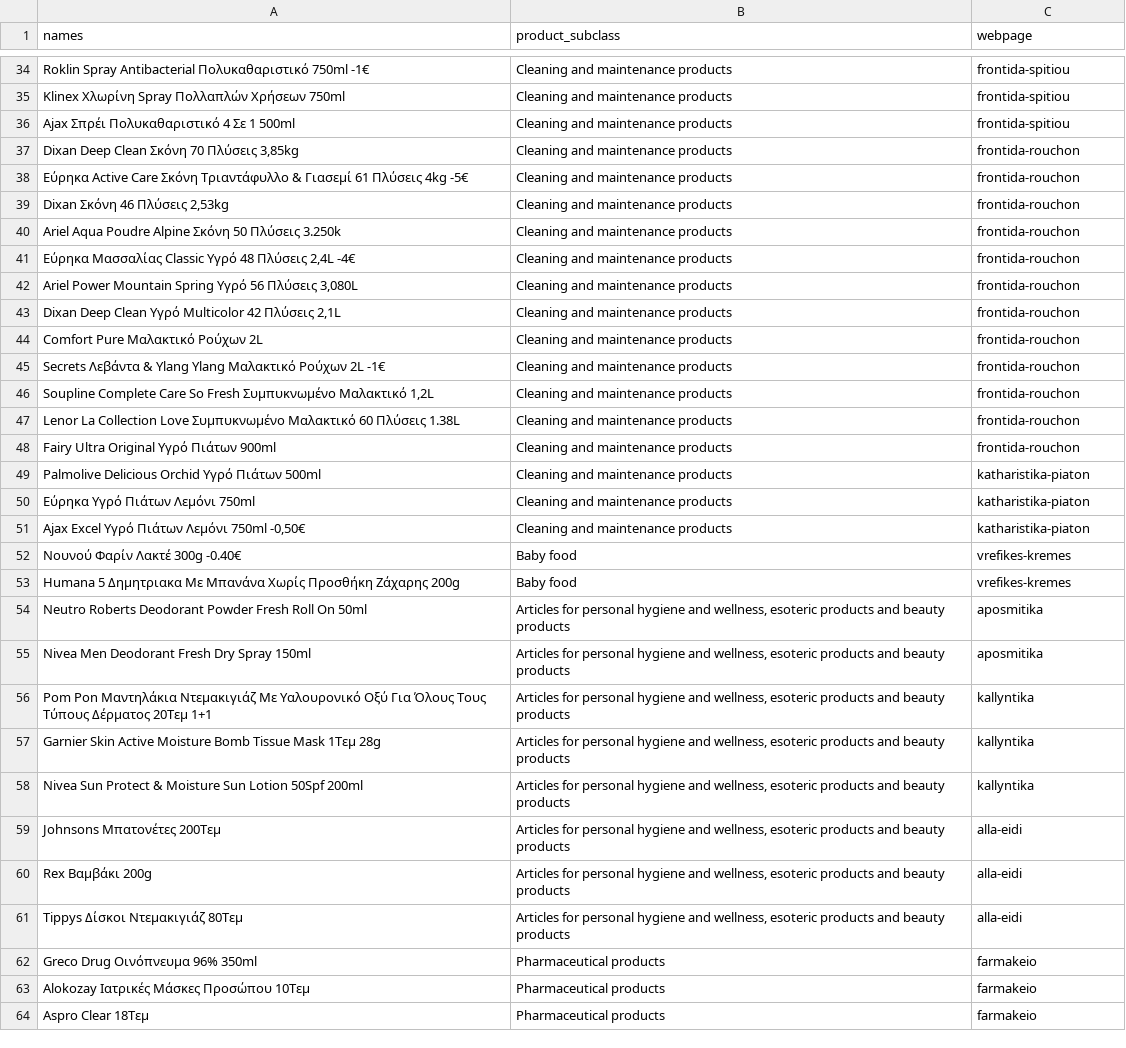
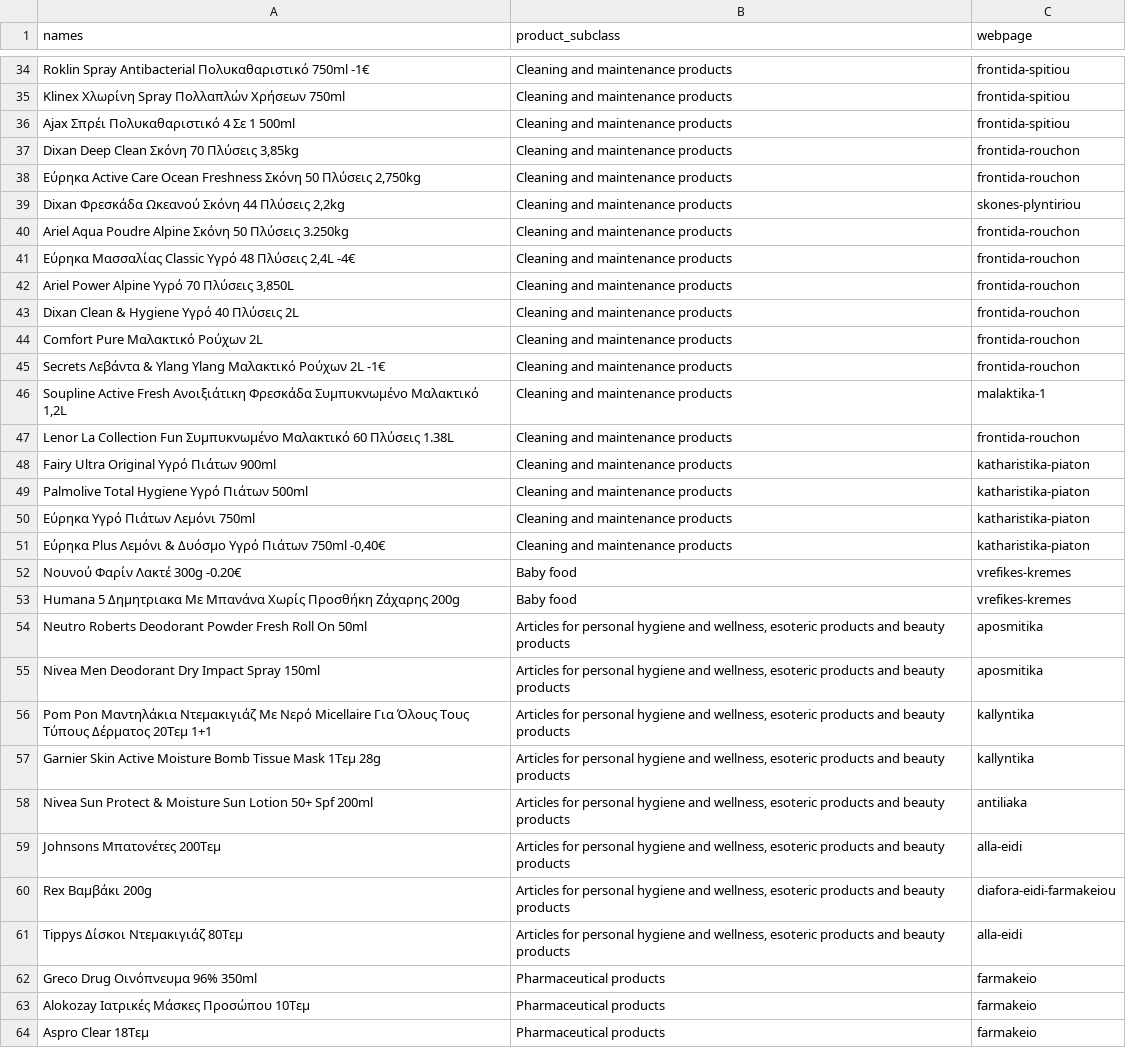
Before and after one commit to maria-papz/BillionPricesCyprusScrape, a CSV file: SupermarketCy.csv, drawn as a sheet; only a part is shown, gaps mark what is left out; the diff covers the shown part only.

Commit message:
replaced missing values, improved SupermarketCy efficiency, resolved errors

```diff
--- a/SupermarketCy.csv
+++ b/SupermarketCy.csv
@@ -37,25 +37,25 @@ Ajax Σπρέι Πολυκαθαριστικό 4 Σε 1 500ml,Cleaning and maint
 "Dixan Deep Clean Σκόνη 70 Πλύσεις 3,85kg",Cleaning and maintenance products,frontida-rouchon
-Εύρηκα Active Care Σκόνη Τριαντάφυλλο & Γιασεμί 61 Πλύσεις 4kg -5€,Cleaning and maintenance products,frontida-rouchon
-"Dixan Σκόνη 46 Πλύσεις 2,53kg",Cleaning and maintenance products,frontida-rouchon
-Ariel Aqua Poudre Alpine Σκόνη 50 Πλύσεις 3.250k,Cleaning and maintenance products,frontida-rouchon
+"Εύρηκα Active Care Ocean Freshness Σκόνη 50 Πλύσεις 2,750kg",Cleaning and maintenance products,frontida-rouchon
+"Dixan Φρεσκάδα Ωκεανού Σκόνη 44 Πλύσεις 2,2kg",Cleaning and maintenance products,skones-plyntiriou
+Ariel Aqua Poudre Alpine Σκόνη 50 Πλύσεις 3.250kg,Cleaning and maintenance products,frontida-rouchon
 "Εύρηκα Μασσαλίας Classic Υγρό 48 Πλύσεις 2,4L -4€",Cleaning and maintenance products,frontida-rouchon
-"Ariel Power Mountain Spring Υγρό 56 Πλύσεις 3,080L",Cleaning and maintenance products,frontida-rouchon
-"Dixan Deep Clean Υγρό Multicolor 42 Πλύσεις 2,1L",Cleaning and maintenance products,frontida-rouchon
+"Ariel Power Alpine Υγρό 70 Πλύσεις 3,850L",Cleaning and maintenance products,frontida-rouchon
+Dixan Clean & Hygiene Υγρό 40 Πλύσεις 2L,Cleaning and maintenance products,frontida-rouchon
 Comfort Pure Μαλακτικό Ρούχων 2L,Cleaning and maintenance products,frontida-rouchon
 Secrets Λεβάντα & Ylang Ylang Μαλακτικό Ρούχων 2L -1€,Cleaning and maintenance products,frontida-rouchon
-"Soupline Complete Care So Fresh Συμπυκνωμένο Μαλακτικό 1,2L",Cleaning and maintenance products,frontida-rouchon
-Lenor La Collection Love Συμπυκνωμένο Μαλακτικό 60 Πλύσεις 1.38L,Cleaning and maintenance products,frontida-rouchon
-Fairy Ultra Original Υγρό Πιάτων 900ml,Cleaning and maintenance products,frontida-rouchon
-Palmolive Delicious Orchid Υγρό Πιάτων 500ml,Cleaning and maintenance products,katharistika-piaton
+"Soupline Active Fresh Ανοιξιάτικη Φρεσκάδα Συμπυκνωμένο Μαλακτικό 1,2L",Cleaning and maintenance products,malaktika-1
+Lenor La Collection Fun Συμπυκνωμένο Μαλακτικό 60 Πλύσεις 1.38L,Cleaning and maintenance products,frontida-rouchon
+Fairy Ultra Original Υγρό Πιάτων 900ml,Cleaning and maintenance products,katharistika-piaton
+Palmolive Total Hygiene Υγρό Πιάτων 500ml,Cleaning and maintenance products,katharistika-piaton
 Εύρηκα Υγρό Πιάτων Λεμόνι 750ml,Cleaning and maintenance products,katharistika-piaton
-"Ajax Excel Υγρό Πιάτων Λεμόνι 750ml -0,50€",Cleaning and maintenance products,katharistika-piaton
-Νουνού Φαρίν Λακτέ 300g -0.40€,Baby food,vrefikes-kremes
+"Εύρηκα Plus Λεμόνι & Δυόσμο Υγρό Πιάτων 750ml -0,40€",Cleaning and maintenance products,katharistika-piaton
+Νουνού Φαρίν Λακτέ 300g -0.20€,Baby food,vrefikes-kremes
 Humana 5 Δημητριακα Με Μπανάνα Χωρίς Προσθήκη Ζάχαρης 200g,Baby food,vrefikes-kremes
 Neutro Roberts Deodorant Powder Fresh Roll On 50ml,"Articles for personal hygiene and wellness, esoteric products and beauty products",aposmitika
-Nivea Men Deodorant Fresh Dry Spray 150ml,"Articles for personal hygiene and wellness, esoteric products and beauty products",aposmitika
-Pom Pon Μαντηλάκια Ντεμακιγιάζ Με Υαλουρονικό Οξύ Για Όλους Τους Τύπους Δέρματος 20Τεμ 1+1,"Articles for personal hygiene and wellness, esoteric products and beauty products",kallyntika
+Nivea Men Deodorant Dry Impact Spray 150ml,"Articles for personal hygiene and wellness, esoteric products and beauty products",aposmitika
+Pom Pon Μαντηλάκια Ντεμακιγιάζ Με Νερό Micellaire Για Όλους Τους Τύπους Δέρματος 20Τεμ 1+1,"Articles for personal hygiene and wellness, esoteric products and beauty products",kallyntika
 Garnier Skin Active Moisture Bomb Tissue Mask 1Τεμ 28g,"Articles for personal hygiene and wellness, esoteric products and beauty products",kallyntika
-Nivea Sun Protect & Moisture Sun Lotion 50Spf 200ml,"Articles for personal hygiene and wellness, esoteric products and beauty products",kallyntika
+Nivea Sun Protect & Moisture Sun Lotion 50+ Spf 200ml,"Articles for personal hygiene and wellness, esoteric products and beauty products",antiliaka
 Johnsons Μπατονέτες 200Τεμ,"Articles for personal hygiene and wellness, esoteric products and beauty products",alla-eidi
-Rex Βαμβάκι 200g,"Articles for personal hygiene and wellness, esoteric products and beauty products",alla-eidi
+Rex Βαμβάκι 200g,"Articles for personal hygiene and wellness, esoteric products and beauty products",diafora-eidi-farmakeiou
 Tippys Δίσκοι Ντεμακιγιάζ 80Τεμ,"Articles for personal hygiene and wellness, esoteric products and beauty products",alla-eidi
```
Also changed, not shown: 1 added row, 1 removed row and 43 edited cells elsewhere in this file, Ref_weights.csv, 3 other files.
